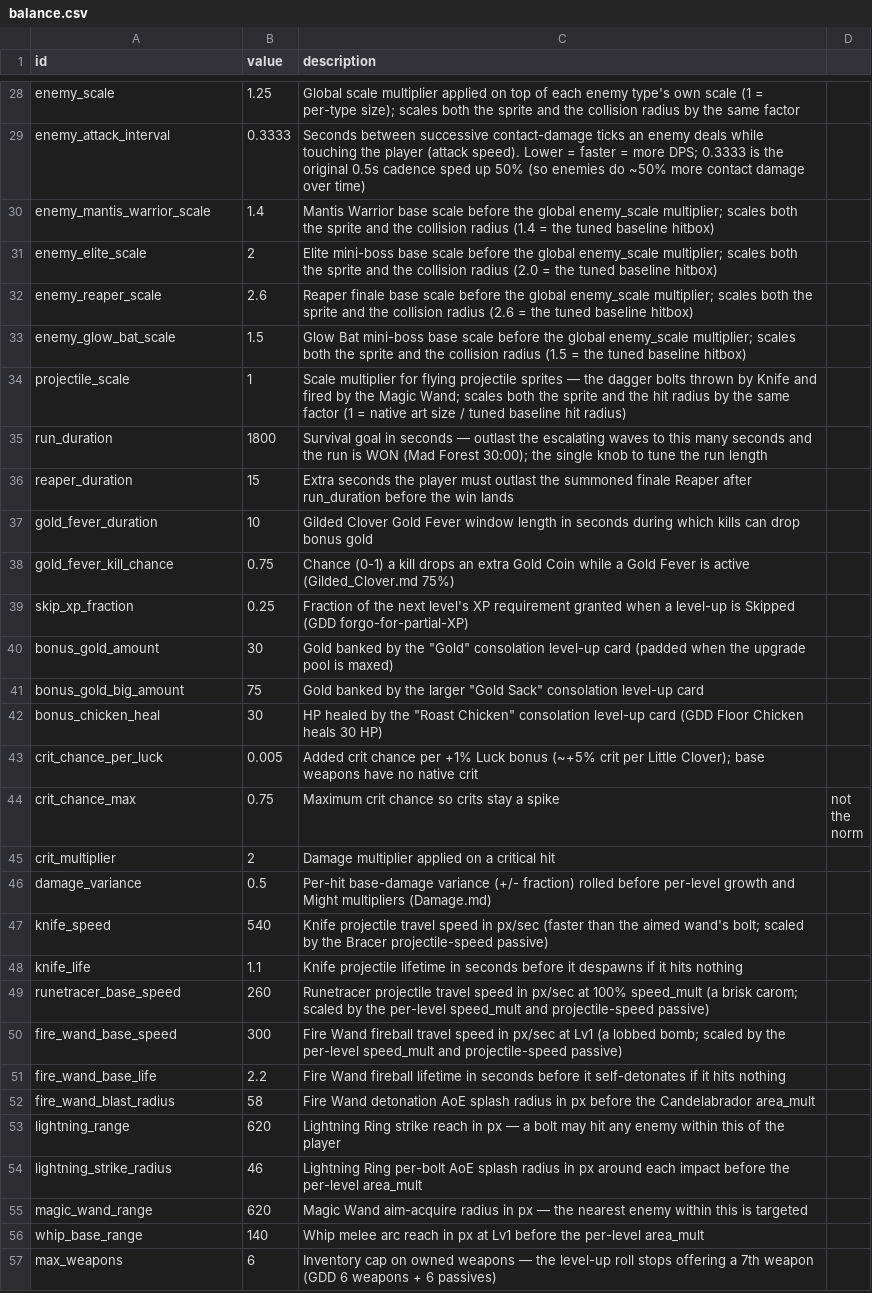
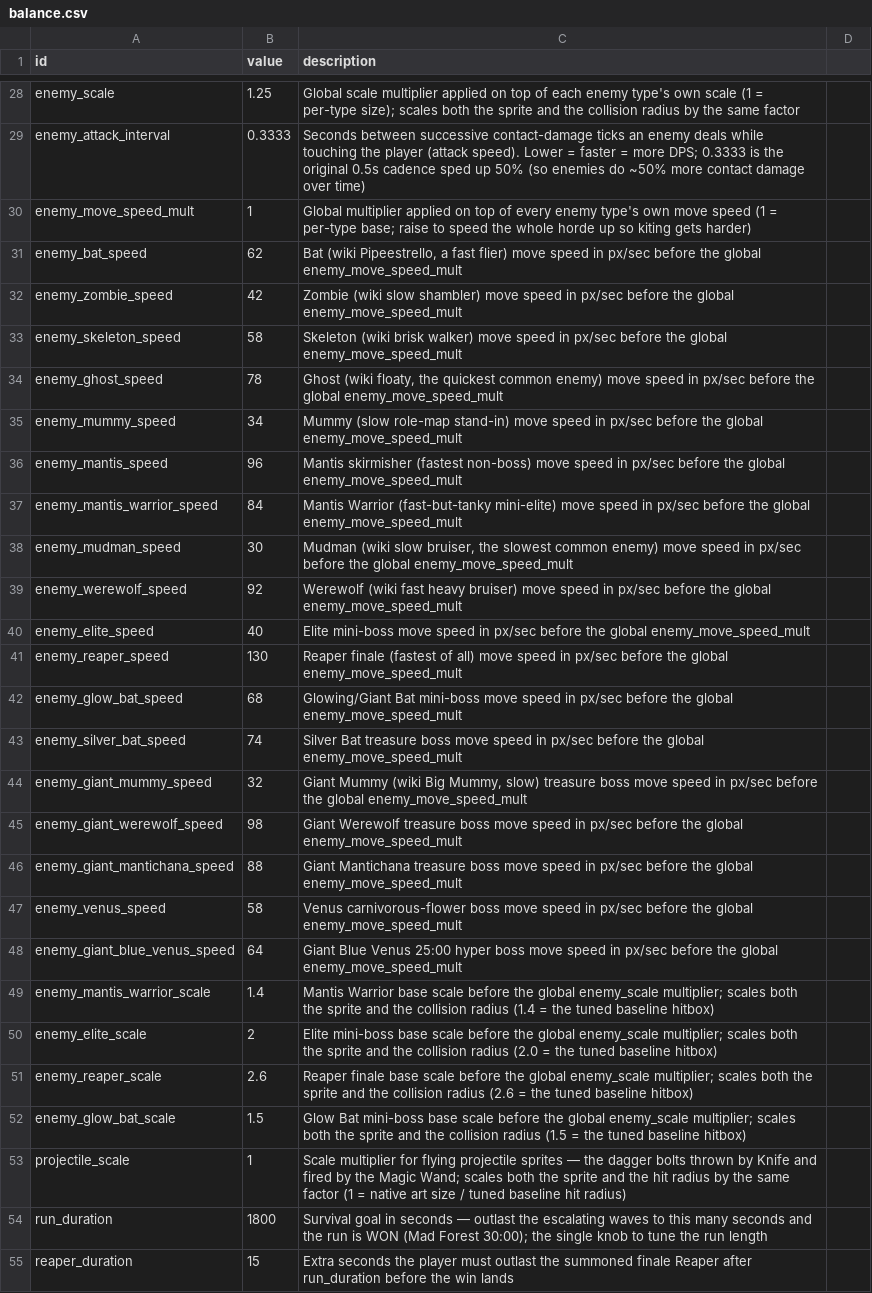
Before and after one commit to gw1108/VampireSurvivorsGodot, a CSV file: vampire-survivors-taskmaster/data/balance.csv, drawn as a sheet; only a part is shown, gaps mark what is left out; the shorter side is filled out with more unchanged rows; the diff names each change by its address in the sheet, - before the commit and + after, or states it on an @@ line.

Commit message:
ws(main) iter 129 [claude]: All enemies should have different movement …
Moved every enemy archetype's march speed out of enemy.gd's hardcoded TYPES table into data/balance.csv as editable enemy_<name>_speed rows (18 types) and added a global enemy_move_speed_mult row, so a designer can retune any single enemy's pace or speed up/slow down the whole horde at once without touching code. enemy.gd now has a SPEED_KEYS map (mirroring the existing SCALE_KEYS pattern) and reads speed = BalanceData.get_value(key, cfg.speed) * enemy_move_speed_mult in _ready, falling back to the hardcoded TYPES speed if a row is missing/blank. Seeded the CSV defaults with the existing feel-tuned speeds so behavior is unchanged at default values while the requested knobs now exist. Verified: headless Godot 4.7 import exits 0 (no parse errors), and a headless script confirmed BalanceData loads the new rows, applies the multiplier (bat 62*1.0=62), and falls back correctly for missing keys.

Decisions: Did NOT copy the wiki's raw absolute movespeed numbers (100-200 internal-scale) verbatim: this game runs a compressed px/sec economy (player 210, enemies 30-130) tuned so kiting works, and raw wiki values would make enemies near player-speed and break the core feel. Instead the existing feel-tuned per-type speeds became the CSV defaults, which already preserve the wiki's relative ordering (fliers/ghost fast, mummies/mudmen slow). Listed all 18 types in SPEED_KEYS (not just the non-default few) so the whole roster is editable.

Workshop-Pass: 132
Workshop-Task: ws-01kx1ykgf5rnyhg3q2gq4xyh6g

```diff
--- a/vampire-survivors-taskmaster/data/balance.csv
+++ b/vampire-survivors-taskmaster/data/balance.csv
+row 30: enemy_move_speed_mult | 1 | Global multiplier applied on top of every enemy type's own move speed (1 = per-type base; raise to speed the whole horde up so kiting gets harder)
+row 31: enemy_bat_speed | 62 | Bat (wiki Pipeestrello, a fast flier) move speed in px/sec before the global enemy_move_speed_mult
+row 32: enemy_zombie_speed | 42 | Zombie (wiki slow shambler) move speed in px/sec before the global enemy_move_speed_mult
+row 33: enemy_skeleton_speed | 58 | Skeleton (wiki brisk walker) move speed in px/sec before the global enemy_move_speed_mult
+row 34: enemy_ghost_speed | 78 | Ghost (wiki floaty, the quickest common enemy) move speed in px/sec before the global enemy_move_speed_mult
+row 35: enemy_mummy_speed | 34 | Mummy (slow role-map stand-in) move speed in px/sec before the global enemy_move_speed_mult
+row 36: enemy_mantis_speed | 96 | Mantis skirmisher (fastest non-boss) move speed in px/sec before the global enemy_move_speed_mult
+row 37: enemy_mantis_warrior_speed | 84 | Mantis Warrior (fast-but-tanky mini-elite) move speed in px/sec before the global enemy_move_speed_mult
+row 38: enemy_mudman_speed | 30 | Mudman (wiki slow bruiser, the slowest common enemy) move speed in px/sec before the global enemy_move_speed_mult
+row 39: enemy_werewolf_speed | 92 | Werewolf (wiki fast heavy bruiser) move speed in px/sec before the global enemy_move_speed_mult
+row 40: enemy_elite_speed | 40 | Elite mini-boss move speed in px/sec before the global enemy_move_speed_mult
+row 41: enemy_reaper_speed | 130 | Reaper finale (fastest of all) move speed in px/sec before the global enemy_move_speed_mult
+row 42: enemy_glow_bat_speed | 68 | Glowing/Giant Bat mini-boss move speed in px/sec before the global enemy_move_speed_mult
+row 43: enemy_silver_bat_speed | 74 | Silver Bat treasure boss move speed in px/sec before the global enemy_move_speed_mult
+row 44: enemy_giant_mummy_speed | 32 | Giant Mummy (wiki Big Mummy, slow) treasure boss move speed in px/sec before the global enemy_move_speed_mult
+row 45: enemy_giant_werewolf_speed | 98 | Giant Werewolf treasure boss move speed in px/sec before the global enemy_move_speed_mult
+row 46: enemy_giant_mantichana_speed | 88 | Giant Mantichana treasure boss move speed in px/sec before the global enemy_move_speed_mult
+row 47: enemy_venus_speed | 58 | Venus carnivorous-flower boss move speed in px/sec before the global enemy_move_speed_mult
+row 48: enemy_giant_blue_venus_speed | 64 | Giant Blue Venus 25:00 hyper boss move speed in px/sec before the global enemy_move_speed_mult
```
Also changed, not shown: 1 other file.
